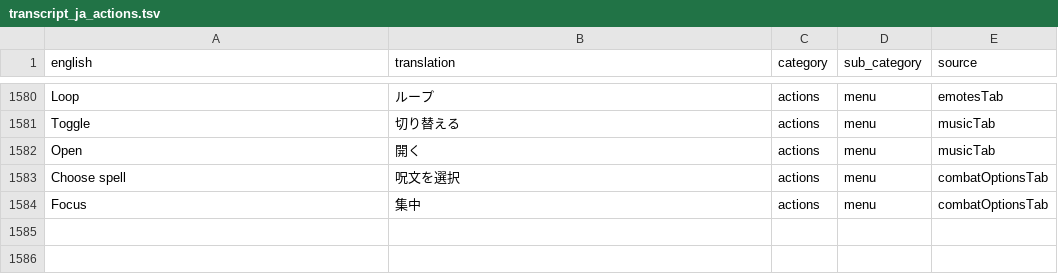
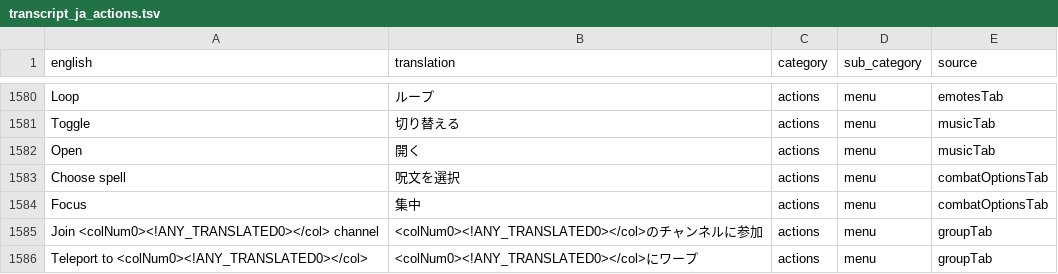
Before and after one commit to YS-jack/Runelingual-Transcripts, a TSV file: draft/ja/transcript_ja_actions.tsv, drawn as a sheet; only a part is shown, gaps mark what is left out; the diff names each change by its address in the sheet, - before the commit and + after, or states it on an @@ line.

Commit message:
ja:action for group tab

```diff
--- a/draft/ja/transcript_ja_actions.tsv
+++ b/draft/ja/transcript_ja_actions.tsv
+row 1585: Join <colNum0><!ANY_TRANSLATED0></col> channel | <colNum0><!ANY_TRANSLATED0></col>のチャンネルに参加 | actions | menu | groupTab
+row 1586: Teleport to <colNum0><!ANY_TRANSLATED0></col> | <colNum0><!ANY_TRANSLATED0></col>にワープ | actions | menu | groupTab
```
Also changed, not shown: 5 other files.
